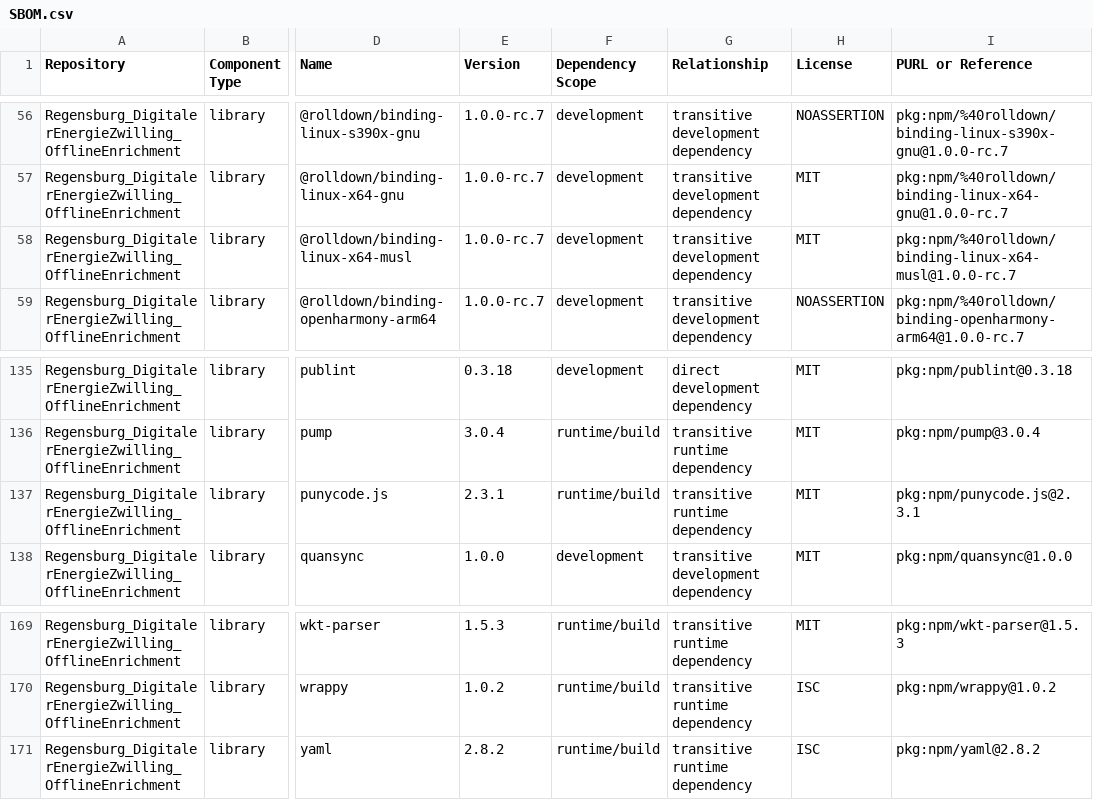
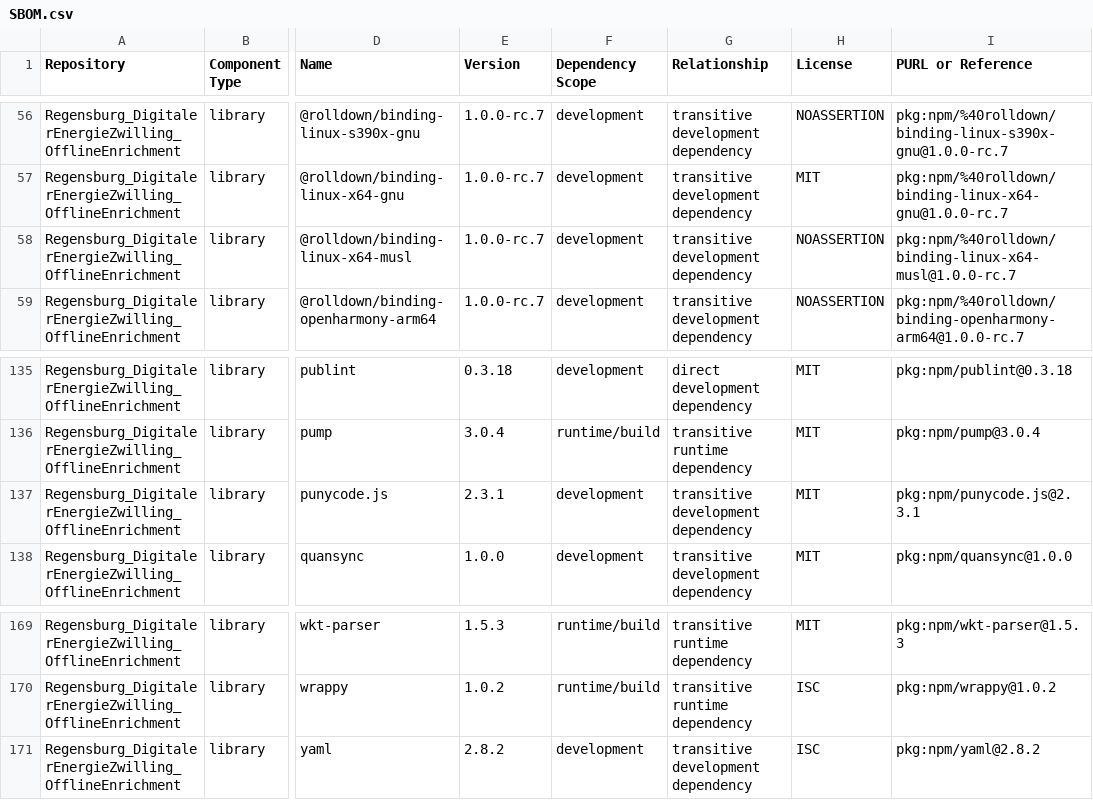
Before and after one commit to csi-FOXBYTE/Regensburg_DigitalerEnergieZwilling_OfflineEnrichment, a CSV file: SBOM.csv, drawn as a sheet; only a part is shown, gaps mark what is left out; the diff covers the shown part only; the diff names each change by its address in the sheet, - before the commit and + after, or states it on an @@ line.

```diff
--- a/SBOM.csv
+++ b/SBOM.csv
-H58 (License): MIT
+H58 (License): NOASSERTION
-F137 (Dependency Scope): runtime/build
+F137 (Dependency Scope): development
-G137 (Relationship): transitive runtime dependency
+G137 (Relationship): transitive development dependency
-F171 (Dependency Scope): runtime/build
+F171 (Dependency Scope): development
-G171 (Relationship): transitive runtime dependency
+G171 (Relationship): transitive development dependency
```
Also changed, not shown: 42 edited cells elsewhere in this file, 1 other file.
